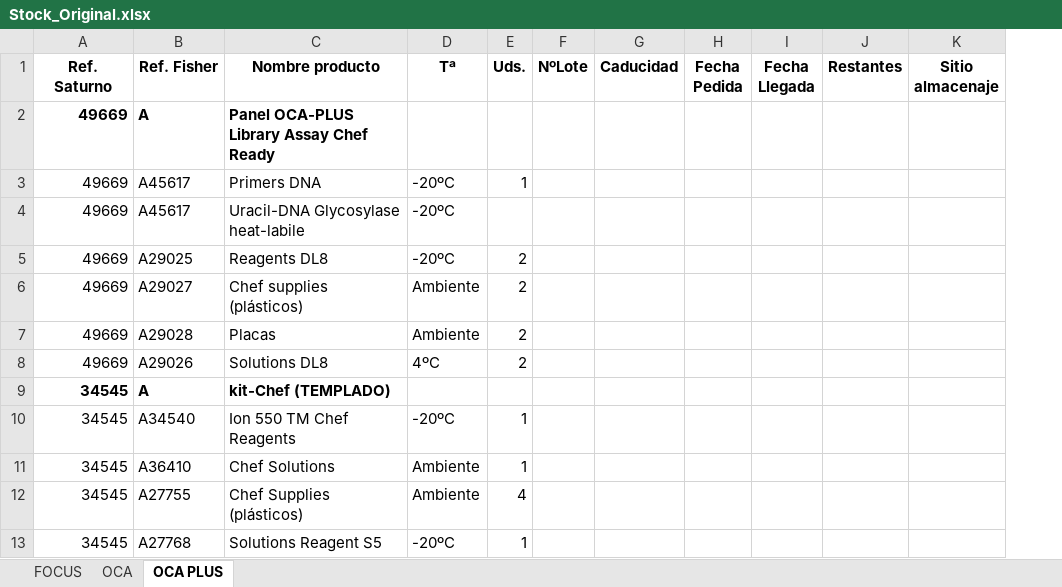
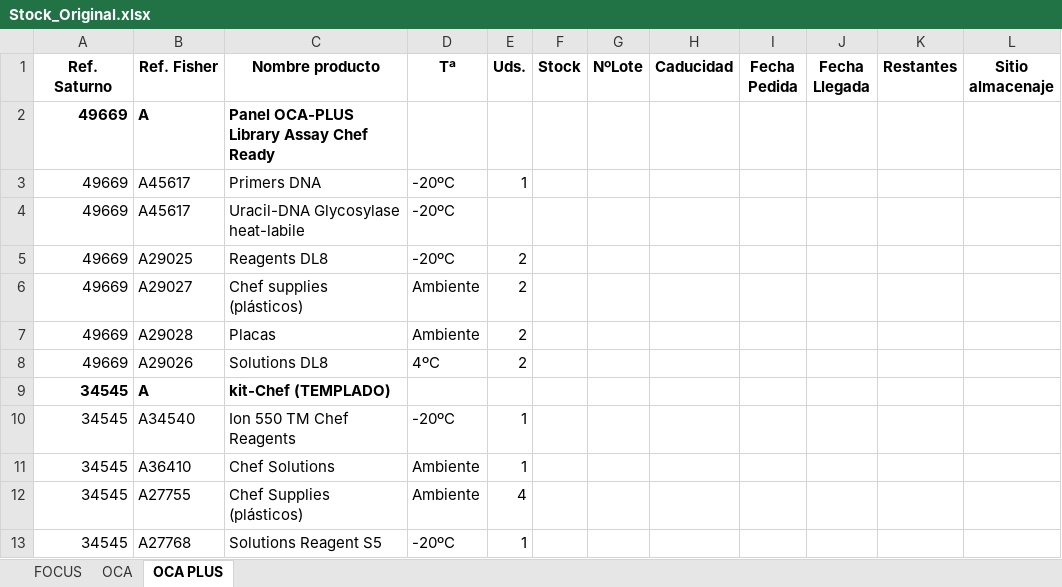
Before and after one commit to diegoalvrezz/Control_Stock_Lab, an Excel workbook: Stock_Original.xlsx, sheet OCA PLUS, drawn as a sheet; only a part is shown; values as stored, in another font and other column widths than the file's, no borders; the diff names each change by its address in the sheet, - before the commit and + after, or states it on an @@ line.

```diff
--- a/Stock_Original.xlsx (sheet OCA PLUS)
+++ b/Stock_Original.xlsx (sheet OCA PLUS)
+column F (Stock), empty
```
Also changed, not shown: sheet OCA, sheet FOCUS.
